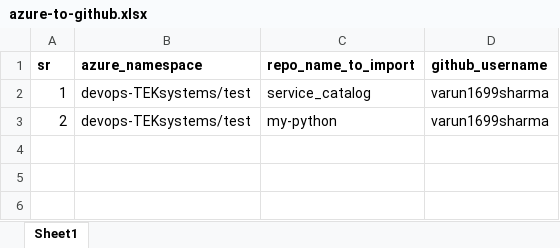
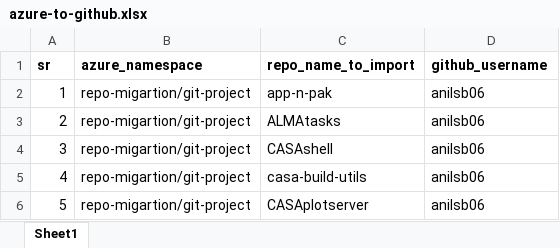
Before and after one commit to vinayhegde105/SCM-Migration-DEMO, an Excel workbook: ado-github/azure-to-github.xlsx, sheet Sheet1, drawn as a sheet; values as stored, in another font and other column widths than the file's, no borders; the diff names each change by its address in the sheet, - before the commit and + after, or states it on an @@ line.

```diff
--- a/ado-github/azure-to-github.xlsx (sheet Sheet1)
+++ b/ado-github/azure-to-github.xlsx (sheet Sheet1)
-B2:B3 (azure_namespace): devops-TEKsystems/test
+B2:B3 (azure_namespace): repo-migartion/git-project
-C2 (repo_name_to_import): service_catalog
+C2 (repo_name_to_import): app-n-pak
-D2:D3 (github_username): varun1699sharma
+D2:D3 (github_username): anilsb06
-C3 (repo_name_to_import): my-python
+C3 (repo_name_to_import): ALMAtasks
+row 4: 3 | repo-migartion/git-project | CASAshell | anilsb06
+row 5: 4 | repo-migartion/git-project | casa-build-utils | anilsb06
+row 6: 5 | repo-migartion/git-project | CASAplotserver | anilsb06
```
Also changed, not shown: ado-bitbucket/azure-to-bitbucket.xlsx, ado-gitlab/azure-to-gitlab.xlsx.
